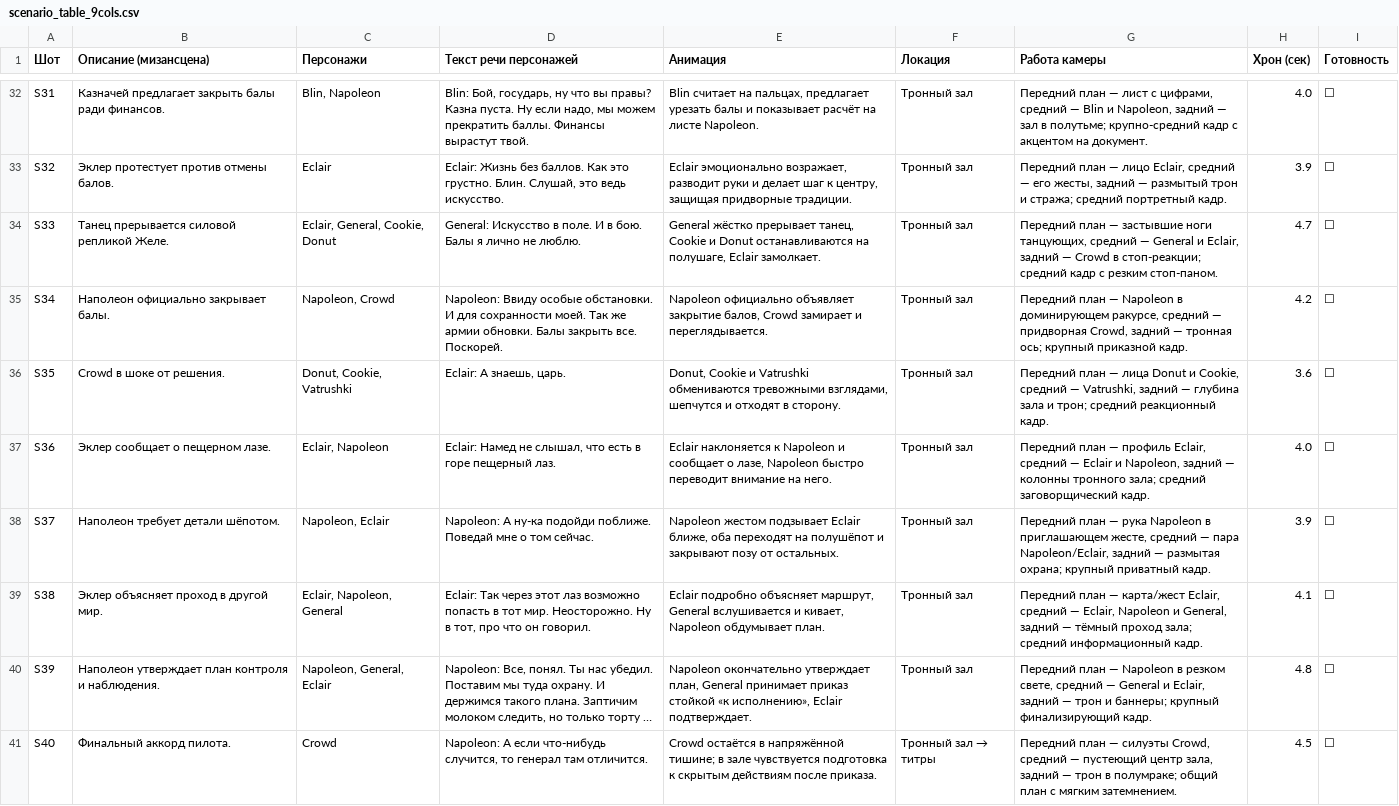
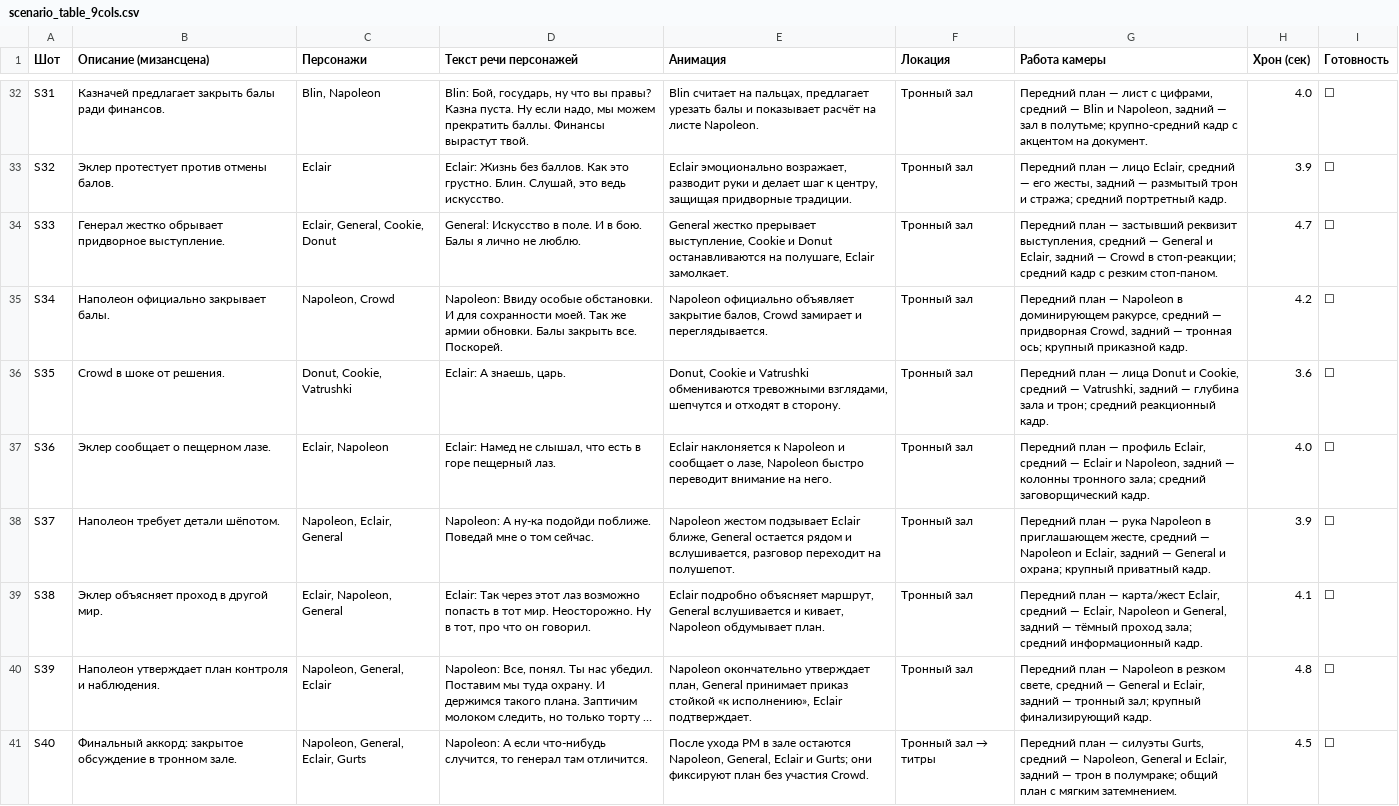
Before and after one commit to googlcolor-hash/strana-tortov-hub-20260425, a CSV file: 3_Сценарий_и_Раскадровка/scenario_table_9cols.csv, drawn as a sheet; only a part is shown, gaps mark what is left out; long unchanged cells end in …; the diff covers the shown part only; the diff names each change by its address in the sheet, - before the commit and + after, or states it on an @@ line.

```diff
--- a/3_Сценарий_и_Раскадровка/scenario_table_9cols.csv
+++ b/3_Сценарий_и_Раскадровка/scenario_table_9cols.csv
-B34 (Описание (мизансцена)): Танец прерывается силовой репликой Желе.
+B34 (Описание (мизансцена)): Генерал жестко обрывает придворное выступление.
-E34 (Анимация): General жёстко прерывает танец, Cookie и…
+E34 (Анимация): General жестко прерывает выступление, Cookie и…
-G34 (Работа камеры): …план — застывшие ноги танцующих, средний —…
+G34 (Работа камеры): …план — застывший реквизит выступления, средний —…
-C38 (Персонажи): Napoleon, Eclair
+C38 (Персонажи): Napoleon, Eclair, General
-E38 (Анимация): …Eclair ближе, оба переходят на полушёпот и закрывают позу от остальных.
+E38 (Анимация): …Eclair ближе, General остается рядом и вслушивается, разговор переходит на полушепот.
-G38 (Работа камеры): …средний — пара Napoleon/Eclair, задний — размытая охрана; крупный…
+G38 (Работа камеры): …средний — Napoleon и Eclair, задний — General и охрана; крупный…
-G40 (Работа камеры): …задний — трон и баннеры; крупный финализирующий…
+G40 (Работа камеры): …задний — тронный зал; крупный финализирующий…
-B41 (Описание (мизансцена)): Финальный аккорд пилота.
+B41 (Описание (мизансцена)): Финальный аккорд: закрытое обсуждение в тронном зале.
-C41 (Персонажи): Crowd
+C41 (Персонажи): Napoleon, General, Eclair, Gurts
-E41 (Анимация): Crowd остаётся в напряжённой тишине; в зале чувствуется подготовка к скрытым действиям после приказа.
+E41 (Анимация): После ухода PM в зале остаются Napoleon, General, Eclair и Gurts; они фиксируют план без участия Crowd.
-G41 (Работа камеры): …— силуэты Crowd, средний — пустеющий центр зала, задний —…
+G41 (Работа камеры): …— силуэты Gurts, средний — Napoleon, General и Eclair, задний —…
```
Also changed, not shown: 26 edited cells elsewhere in this file, 3 other files.
